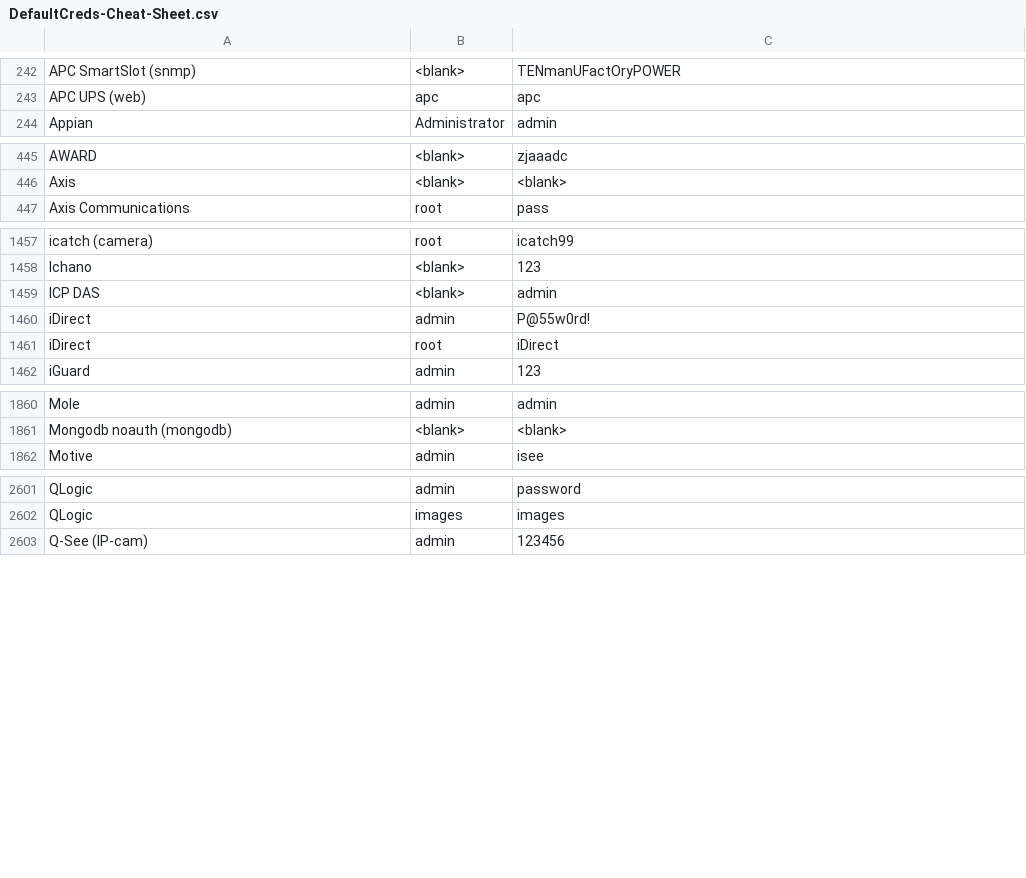
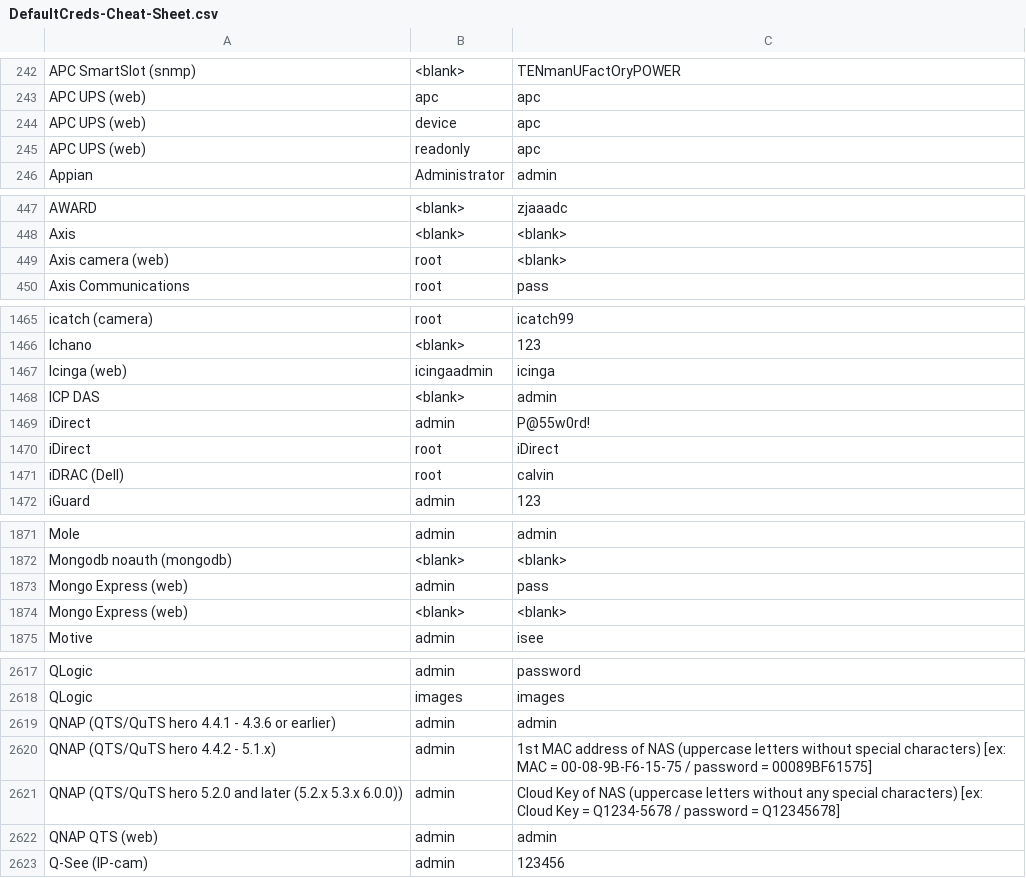
Before and after one commit to ihebski/DefaultCreds-cheat-sheet, a CSV file: DefaultCreds-Cheat-Sheet.csv, drawn as a sheet; only a part is shown, gaps mark what is left out; the diff covers the shown part only.

Commit message:
Add 22 default credentials for IoT, network devices, monitoring tools, and server management

```diff
--- a/DefaultCreds-Cheat-Sheet.csv
+++ b/DefaultCreds-Cheat-Sheet.csv
@@ -243,2 +243,4 @@ APC SmartSlot (snmp),<blank>,TENmanUFactOryPOWER
 APC UPS (web),apc,apc
+APC UPS (web),device,apc
+APC UPS (web),readonly,apc
 Appian,Administrator,admin
@@ -446,2 +448,3 @@ AWARD,<blank>,zjaaadc
 Axis,<blank>,<blank>
+Axis camera (web),root,<blank>
 Axis Communications,root,pass
@@ -1458,2 +1466,3 @@ icatch (camera),root,icatch99
 Ichano,<blank>,123
+Icinga (web),icingaadmin,icinga
 ICP DAS,<blank>,admin
@@ -1461,2 +1470,3 @@ iDirect,admin,P@55w0rd!
 iDirect,root,iDirect
+iDRAC (Dell),root,calvin
 iGuard,admin,123
@@ -1861,2 +1872,4 @@ Mole,admin,admin
 Mongodb noauth (mongodb),<blank>,<blank>
+Mongo Express (web),admin,pass
+Mongo Express (web),<blank>,<blank>
 Motive,admin,isee
@@ -2602,2 +2618,6 @@ QLogic,admin,password
 QLogic,images,images
+QNAP (QTS/QuTS hero 4.4.1 - 4.3.6 or earlier),admin,admin
+QNAP (QTS/QuTS hero 4.4.2 - 5.1.x),admin,1st MAC address of NAS (uppercase letters without special characters) [ex: MAC = 00-08-9B-F6-15-75 / password = 00089BF61575]
+QNAP (QTS/QuTS hero 5.2.0 and later (5.2.x 5.3.x 6.0.0)),admin,Cloud Key of NAS (uppercase letters without any special characters) [ex: Cloud Key = Q1234-5678 / password = Q12345678]
+QNAP QTS (web),admin,admin
 Q-See (IP-cam),admin,123456
```
Also changed, not shown: 14 added rows and 5 moved rows elsewhere in this file.
